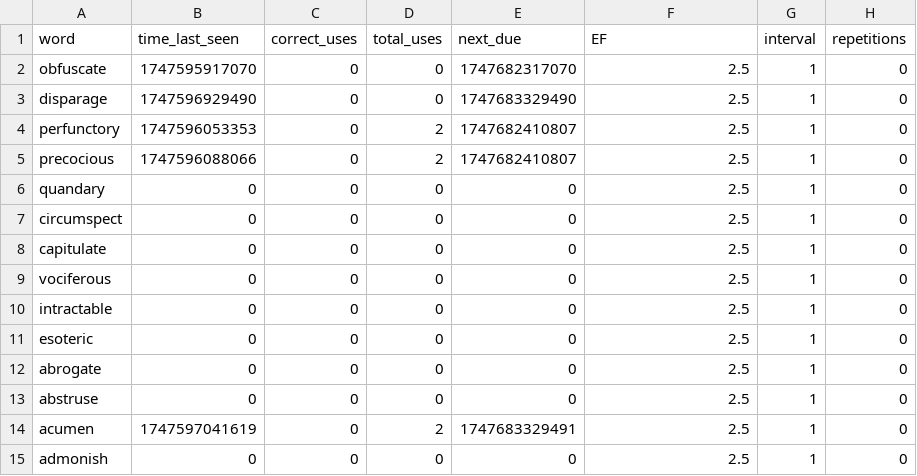
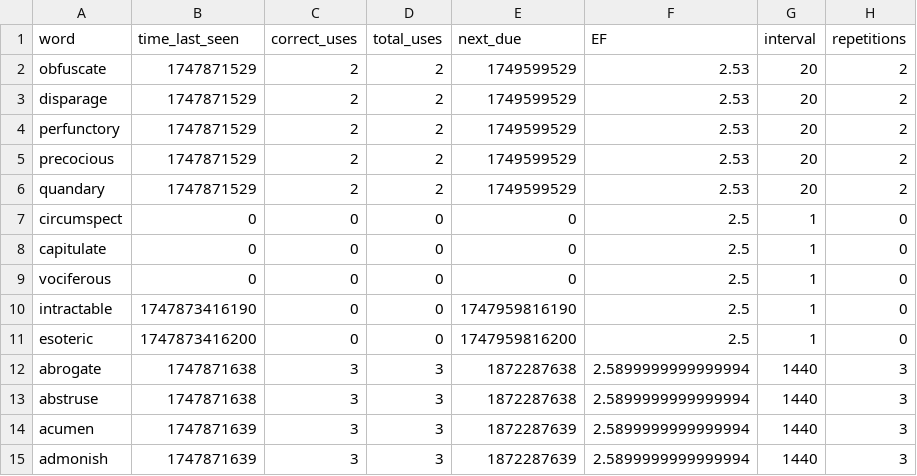
Before and after one commit to coding-crying/S5200954-Bachelor-Project-, a CSV file: vocabulary.csv, drawn as a sheet; only a part is shown; the diff covers the shown part only.

```diff
--- a/vocabulary.csv
+++ b/vocabulary.csv
@@ -1,7 +1,7 @@
 word,time_last_seen,correct_uses,total_uses,next_due,EF,interval,repetitions
-obfuscate,1747595917070,0,0,1747682317070,2.5,1,0
-disparage,1747596929490,0,0,1747683329490,2.5,1,0
-perfunctory,1747596053353,0,2,1747682410807,2.5,1,0
-precocious,1747596088066,0,2,1747682410807,2.5,1,0
-quandary,0,0,0,0,2.5,1,0
+obfuscate,1747871529,2,2,1749599529,2.53,20,2
+disparage,1747871529,2,2,1749599529,2.53,20,2
+perfunctory,1747871529,2,2,1749599529,2.53,20,2
+precocious,1747871529,2,2,1749599529,2.53,20,2
+quandary,1747871529,2,2,1749599529,2.53,20,2
 circumspect,0,0,0,0,2.5,1,0
@@ -9,7 +9,7 @@ capitulate,0,0,0,0,2.5,1,0
 vociferous,0,0,0,0,2.5,1,0
-intractable,0,0,0,0,2.5,1,0
-esoteric,0,0,0,0,2.5,1,0
-abrogate,0,0,0,0,2.5,1,0
-abstruse,0,0,0,0,2.5,1,0
-acumen,1747597041619,0,2,1747683329491,2.5,1,0
-admonish,0,0,0,0,2.5,1,0
+intractable,1747873416190,0,0,1747959816190,2.5,1,0
+esoteric,1747873416200,0,0,1747959816200,2.5,1,0
+abrogate,1747871638,3,3,1872287638,2.5899999999999994,1440,3
+abstruse,1747871638,3,3,1872287638,2.5899999999999994,1440,3
+acumen,1747871639,3,3,1872287639,2.5899999999999994,1440,3
+admonish,1747871639,3,3,1872287639,2.5899999999999994,1440,3
```
Also changed, not shown: 62 edited cells elsewhere in this file, 57 other files.
